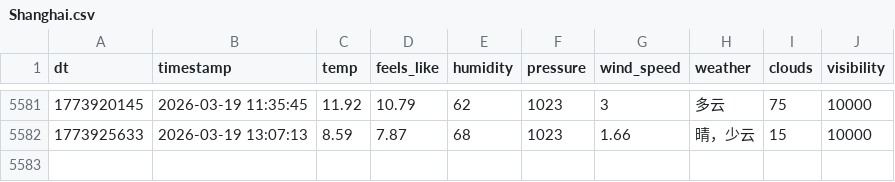
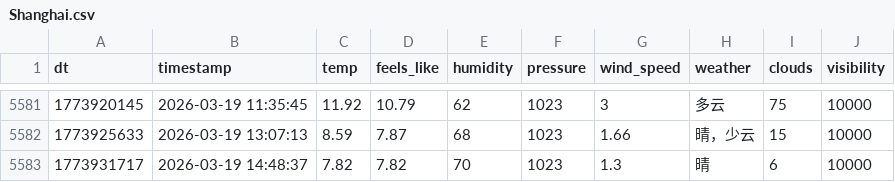
Before and after one commit to FireStar0507/OWMweather-logger, a CSV file: weather_data/Shanghai.csv, drawn as a sheet; only a part is shown, gaps mark what is left out.

```diff
--- a/weather_data/Shanghai.csv
+++ b/weather_data/Shanghai.csv
@@ -5582 +5582,2 @@ dt,timestamp,temp,feels_like,humidity,pressure,wind_speed,weather,clouds,visibil
 1773925633,2026-03-19 13:07:13,8.59,7.87,68,1023,1.66,晴，少云,15,10000
+1773931717,2026-03-19 14:48:37,7.82,7.82,70,1023,1.3,晴,6,10000
```
Also changed, not shown: weather_data/Beijing.csv, weather_data/Foshan.csv.
